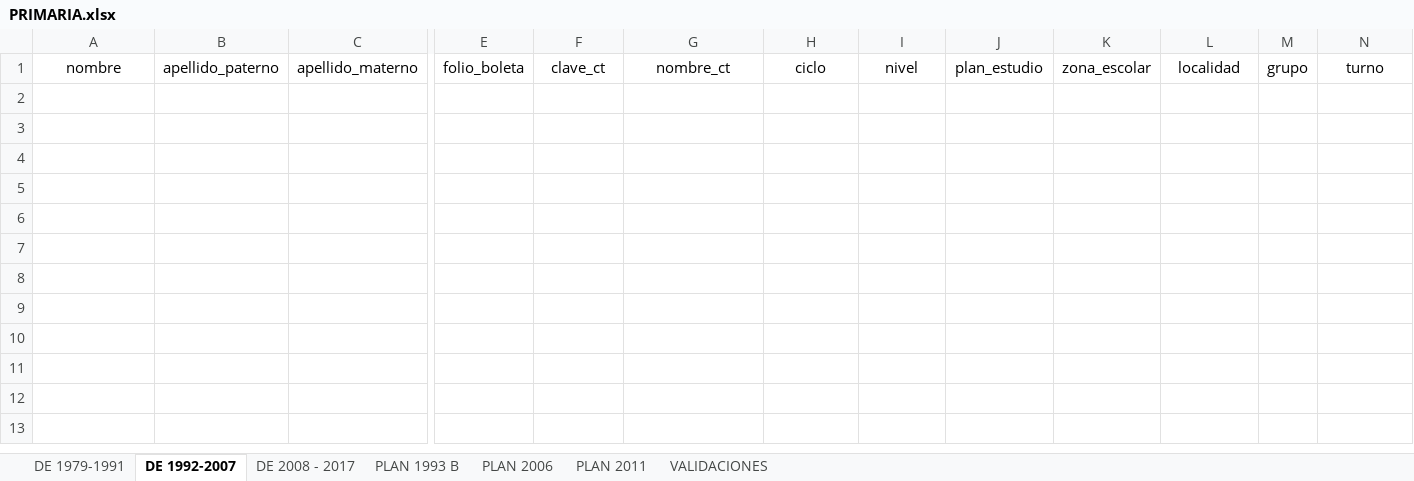
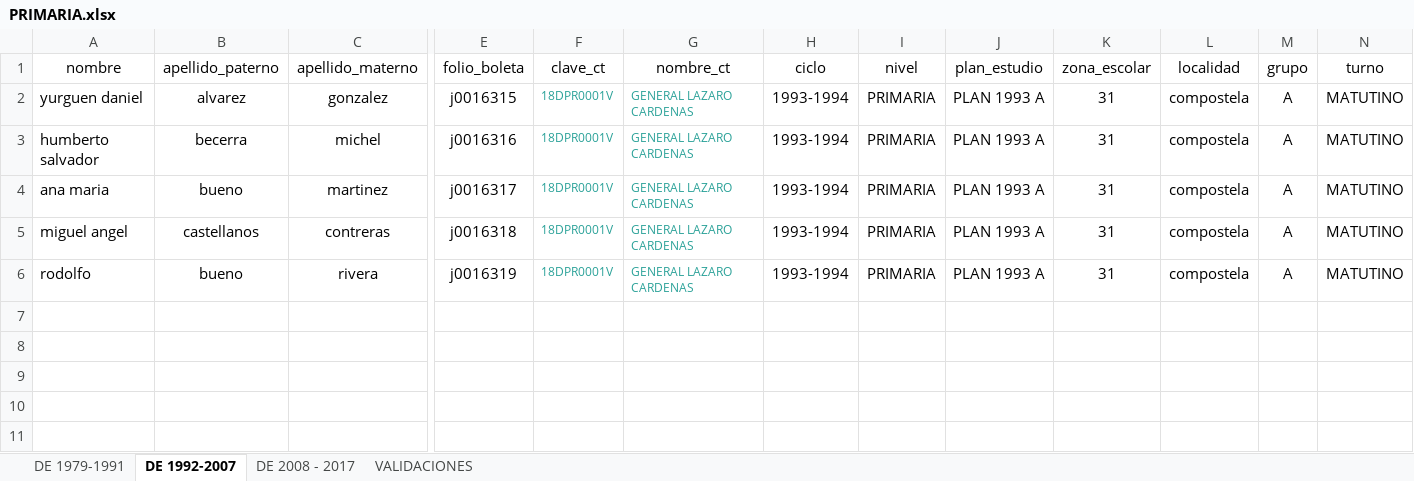
Before and after one commit to Dha98Dev/historicoBoletas, an Excel workbook: src/assets/archivos/PRIMARIA.xlsx, sheet DE 1992-2007, drawn as a sheet; only a part is shown, gaps mark what is left out; the shorter side is filled out with more unchanged rows; values as stored, in another font and other column widths than the file's, no borders; conditional formats and table styles not drawn; removed rows and columns are numbered as before the commit, all else as after; rows hold the shown columns only; the diff names each change by its address in the sheet, - before the commit and + after, or states it on an @@ line.

```diff
--- a/src/assets/archivos/PRIMARIA.xlsx (sheet DE 1992-2007)
+++ b/src/assets/archivos/PRIMARIA.xlsx (sheet DE 1992-2007)
-sheet tab: PLAN 1993 B
-sheet tab: PLAN 2006
-sheet tab: PLAN 2011
-row 2: (empty)
-row 3: (empty)
-row 4: (empty)
-row 5: (empty)
-row 6: (empty)
+row 2: yurguen daniel | alvarez | gonzalez | j0016315 | 18DPR0001V | GENERAL LAZARO CARDENAS | 1993-1994 | PRIMARIA | PLAN 1993 A | 31 | compostela | A | MATUTINO
+row 3: humberto salvador | becerra | michel | j0016316 | 18DPR0001V | GENERAL LAZARO CARDENAS | 1993-1994 | PRIMARIA | PLAN 1993 A | 31 | compostela | A | MATUTINO
+row 4: ana maria | bueno | martinez | j0016317 | 18DPR0001V | GENERAL LAZARO CARDENAS | 1993-1994 | PRIMARIA | PLAN 1993 A | 31 | compostela | A | MATUTINO
+row 5: miguel angel | castellanos | contreras | j0016318 | 18DPR0001V | GENERAL LAZARO CARDENAS | 1993-1994 | PRIMARIA | PLAN 1993 A | 31 | compostela | A | MATUTINO
+row 6: rodolfo | bueno | rivera | j0016319 | 18DPR0001V | GENERAL LAZARO CARDENAS | 1993-1994 | PRIMARIA | PLAN 1993 A | 31 | compostela | A | MATUTINO
```
Also changed, not shown: sheet DE 2008 - 2017, 26 other files.
